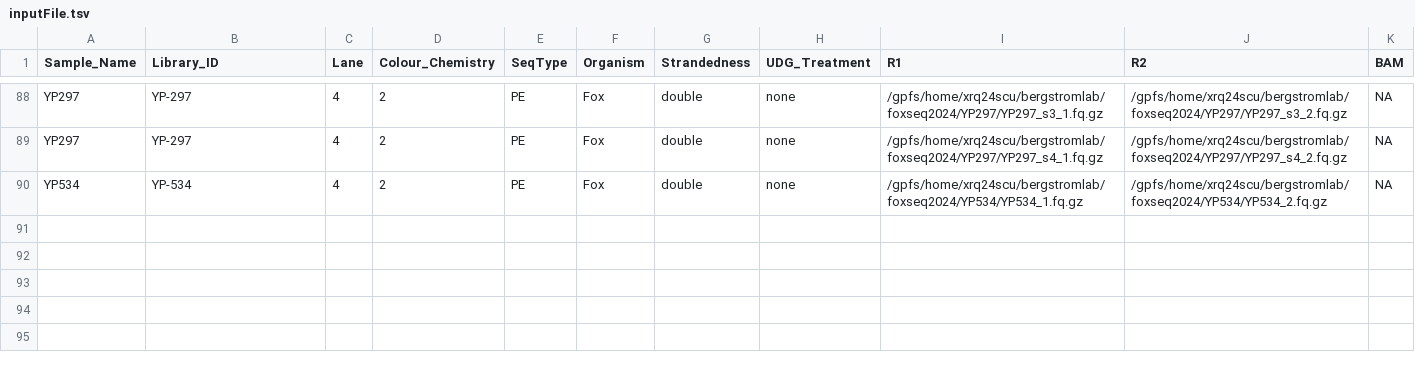
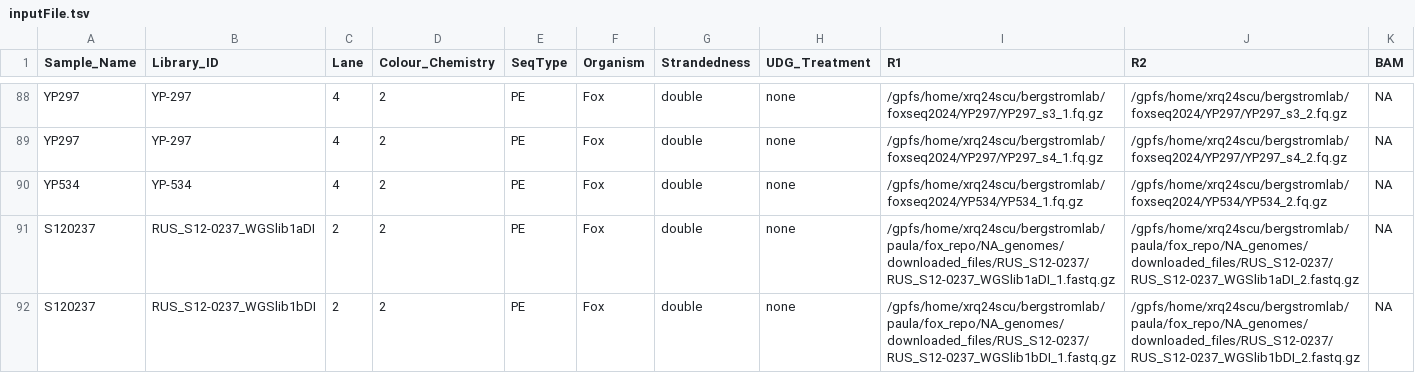
Before and after one commit to paulagardner/fox_repo, a TSV file: our_genomes/eager_mapping/inputFile.tsv, drawn as a sheet; only a part is shown, gaps mark what is left out; the diff names each change by its address in the sheet, - before the commit and + after, or states it on an @@ line.

Commit message:
adding our eager pipeline steps

```diff
--- a/our_genomes/eager_mapping/inputFile.tsv
+++ b/our_genomes/eager_mapping/inputFile.tsv
+row 91: S120237 | RUS_S12-0237_WGSlib1aDI | 2 | 2 | PE | Fox | double | none | /gpfs/home/xrq24scu/bergstromlab/paula/fox_repo/NA_genomes/downloaded_files/RUS_S12-0237/RUS_S12-0237_WGSlib1aDI_1.fastq.gz | /gpfs/home/xrq24scu/bergstromlab/paula/fox_repo/NA_genomes/downloaded_files/RUS_S12-0237/RUS_S12-0237_WGSlib1aDI_2.fastq.gz | NA
+row 92: S120237 | RUS_S12-0237_WGSlib1bDI | 2 | 2 | PE | Fox | double | none | /gpfs/home/xrq24scu/bergstromlab/paula/fox_repo/NA_genomes/downloaded_files/RUS_S12-0237/RUS_S12-0237_WGSlib1bDI_1.fastq.gz | /gpfs/home/xrq24scu/bergstromlab/paula/fox_repo/NA_genomes/downloaded_files/RUS_S12-0237/RUS_S12-0237_WGSlib1bDI_2.fastq.gz | NA
```
Also changed, not shown: 1 other file.
